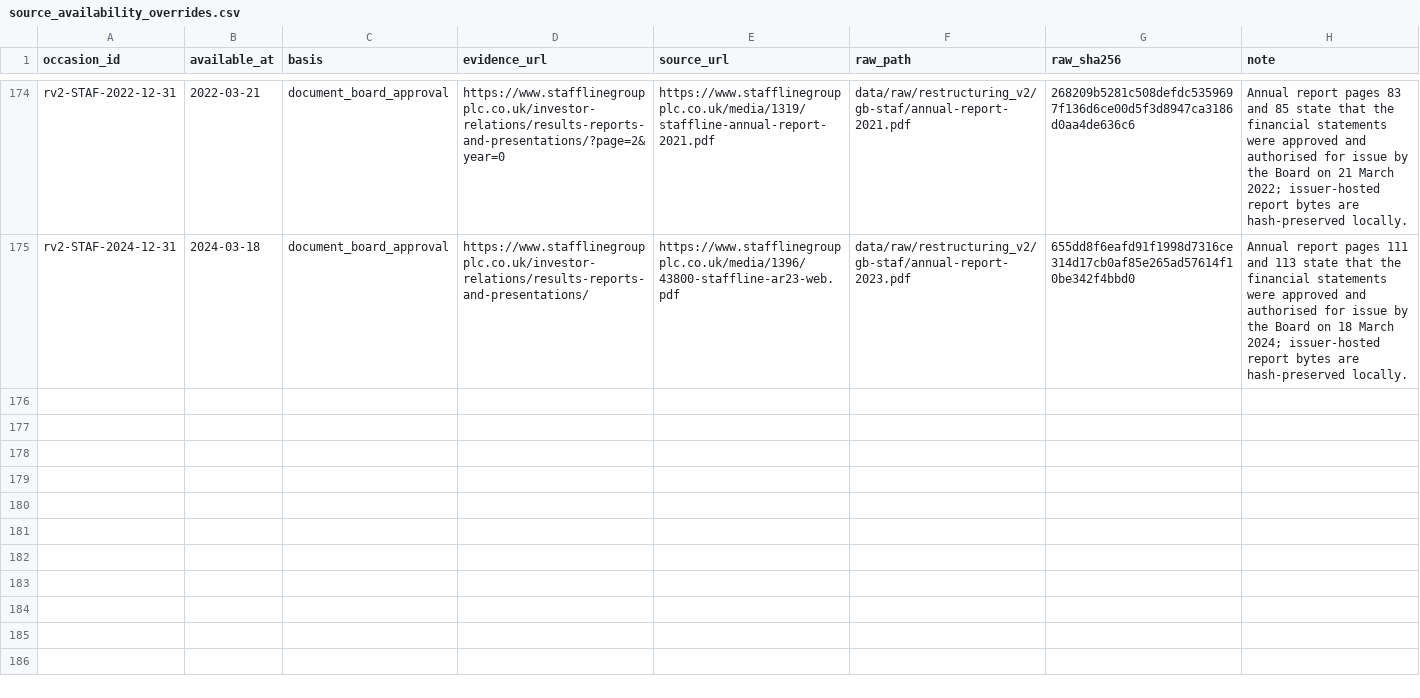
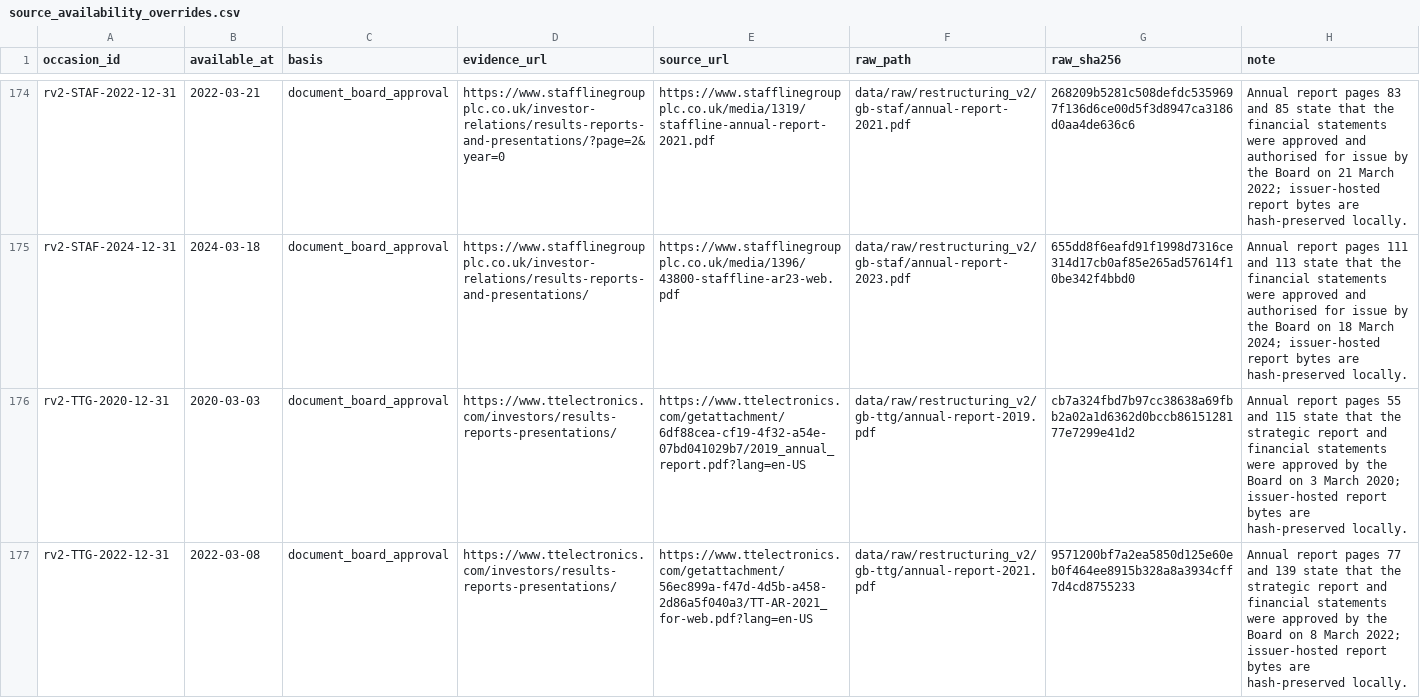
Before and after one commit to roseattridge-gif/piotw-intelligence, a CSV file: data/restructuring_v2/source_availability_overrides.csv, drawn as a sheet; only a part is shown, gaps mark what is left out; the diff covers the shown part only; the diff names each change by its address in the sheet, - before the commit and + after, or states it on an @@ line.

Commit message:
Record additional v2 source attempts

```diff
--- a/data/restructuring_v2/source_availability_overrides.csv
+++ b/data/restructuring_v2/source_availability_overrides.csv
+row 176: rv2-TTG-2020-12-31 | 2020-03-03 | document_board_approval | https://www.ttelectronics.com/investors/results-reports-presentations/ | https://www.ttelectronics.com/getattachment/6df88cea-cf19-4f32-a54e-07bd041029b7/2019_annual_report.pdf?lang=en-US | data/raw/restructuring_v2/gb-ttg/annual-report-2019.pdf | cb7a324fbd7b97cc38638a69fbb2a02a1d6362d0bccb8615128177e7299e41d2 | Annual report pages 55 and 115 state that the strategic report and financial statements were approved by the Board on 3 March 2020; issuer-hosted report bytes are hash-preserved locally.
+row 177: rv2-TTG-2022-12-31 | 2022-03-08 | document_board_approval | https://www.ttelectronics.com/investors/results-reports-presentations/ | https://www.ttelectronics.com/getattachment/56ec899a-f47d-4d5b-a458-2d86a5f040a3/TT-AR-2021_for-web.pdf?lang=en-US | data/raw/restructuring_v2/gb-ttg/annual-report-2021.pdf | 9571200bf7a2ea5850d125e60eb0f464ee8915b328a8a3934cff7d4cd8755233 | Annual report pages 77 and 139 state that the strategic report and financial statements were approved by the Board on 8 March 2022; issuer-hosted report bytes are hash-preserved locally.
```
Also changed, not shown: 1 added row elsewhere in this file, data/restructuring_v2/official_source_registry.csv, 2 other files.
